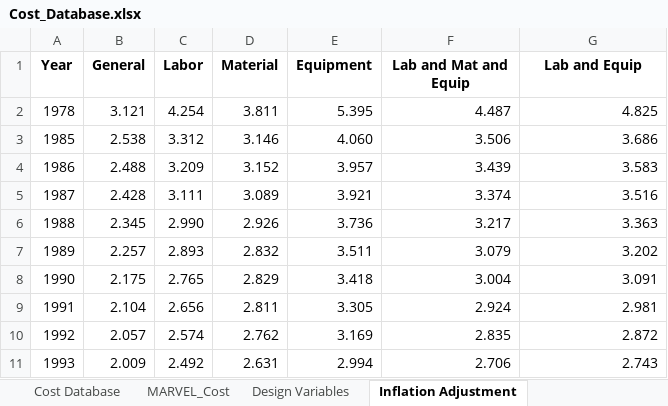
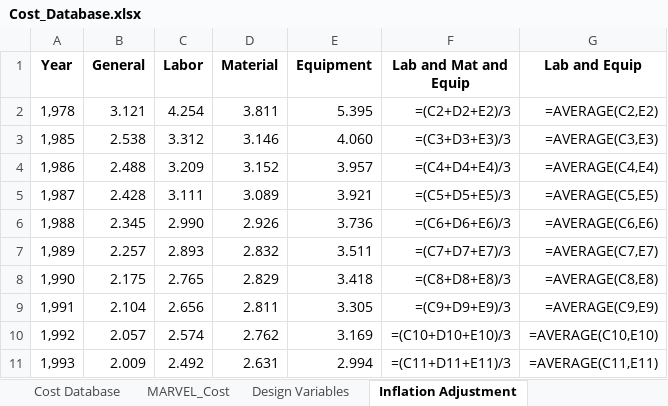
Before and after one commit to garcs2/MOUSE, an Excel workbook: cost/Cost_Database.xlsx, sheet Inflation Adjustment, drawn as a sheet; only a part is shown; values as stored, in another font and other column widths than the file's, no borders; formulas without a stored value are shown as written; the diff covers the shown part only; the diff names each change by its address in the sheet, - before the commit and + after, or states it on an @@ line.

```diff
--- a/cost/Cost_Database.xlsx (sheet Inflation Adjustment)
+++ b/cost/Cost_Database.xlsx (sheet Inflation Adjustment)
-A2 (Year): 1978
+A2 (Year): 1,978
-F2 (Lab and Mat and Equip): 4.487
+F2 (Lab and Mat and Equip): =(C2+D2+E2)/3
-G2 (Lab and Equip): 4.825
+G2 (Lab and Equip): =AVERAGE(C2,E2)
-A3 (Year): 1985
+A3 (Year): 1,985
-F3 (Lab and Mat and Equip): 3.506
+F3 (Lab and Mat and Equip): =(C3+D3+E3)/3
-G3 (Lab and Equip): 3.686
+G3 (Lab and Equip): =AVERAGE(C3,E3)
-A4 (Year): 1986
+A4 (Year): 1,986
-F4 (Lab and Mat and Equip): 3.439
+F4 (Lab and Mat and Equip): =(C4+D4+E4)/3
-G4 (Lab and Equip): 3.583
+G4 (Lab and Equip): =AVERAGE(C4,E4)
-A5 (Year): 1987
+A5 (Year): 1,987
-F5 (Lab and Mat and Equip): 3.374
+F5 (Lab and Mat and Equip): =(C5+D5+E5)/3
-G5 (Lab and Equip): 3.516
+G5 (Lab and Equip): =AVERAGE(C5,E5)
-A6 (Year): 1988
+A6 (Year): 1,988
-F6 (Lab and Mat and Equip): 3.217
+F6 (Lab and Mat and Equip): =(C6+D6+E6)/3
-G6 (Lab and Equip): 3.363
+G6 (Lab and Equip): =AVERAGE(C6,E6)
-A7 (Year): 1989
+A7 (Year): 1,989
-F7 (Lab and Mat and Equip): 3.079
+F7 (Lab and Mat and Equip): =(C7+D7+E7)/3
-G7 (Lab and Equip): 3.202
+G7 (Lab and Equip): =AVERAGE(C7,E7)
-A8 (Year): 1990
+A8 (Year): 1,990
-F8 (Lab and Mat and Equip): 3.004
+F8 (Lab and Mat and Equip): =(C8+D8+E8)/3
-G8 (Lab and Equip): 3.091
+G8 (Lab and Equip): =AVERAGE(C8,E8)
-A9 (Year): 1991
+A9 (Year): 1,991
-F9 (Lab and Mat and Equip): 2.924
+F9 (Lab and Mat and Equip): =(C9+D9+E9)/3
-G9 (Lab and Equip): 2.981
+G9 (Lab and Equip): =AVERAGE(C9,E9)
-A10 (Year): 1992
+A10 (Year): 1,992
-F10 (Lab and Mat and Equip): 2.835
+F10 (Lab and Mat and Equip): =(C10+D10+E10)/3
-G10 (Lab and Equip): 2.872
+G10 (Lab and Equip): =AVERAGE(C10,E10)
-A11 (Year): 1993
+A11 (Year): 1,993
-F11 (Lab and Mat and Equip): 2.706
+F11 (Lab and Mat and Equip): =(C11+D11+E11)/3
-G11 (Lab and Equip): 2.743
+G11 (Lab and Equip): =AVERAGE(C11,E11)
```
Also changed, not shown: 96 edited cells elsewhere in this sheet, sheet Central Facility Database, sheet Cost Database, sheet MARVEL_Cost, sheet Design Variables, sheet Economics Parameters, formulas that keep their value.
